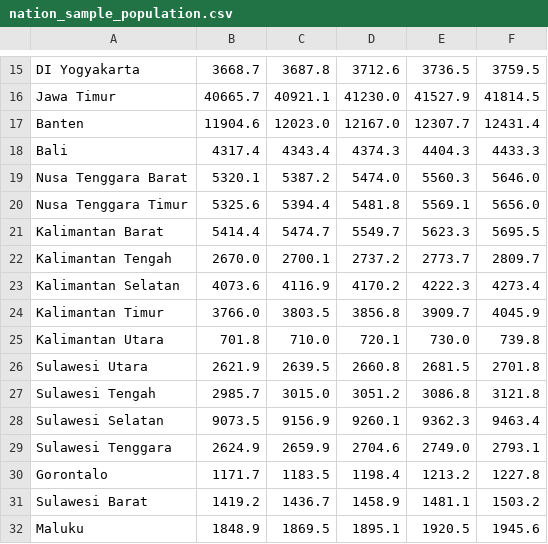
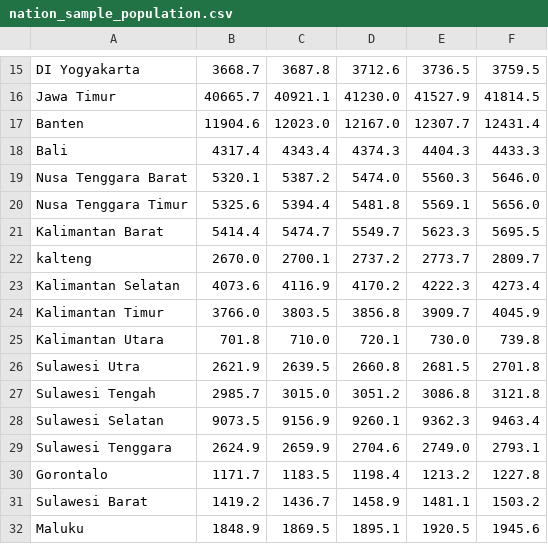
Before and after one commit to alamhanz/lereng, a CSV file: src/lereng/sample/nation_sample_population.csv, drawn as a sheet; only a part is shown, gaps mark what is left out.

```diff
--- a/src/lereng/sample/nation_sample_population.csv
+++ b/src/lereng/sample/nation_sample_population.csv
@@ -21,3 +21,3 @@ Nusa Tenggara Timur,5325.6,5394.4,5481.8,5569.1,5656.0
 Kalimantan Barat,5414.4,5474.7,5549.7,5623.3,5695.5
-Kalimantan Tengah,2670.0,2700.1,2737.2,2773.7,2809.7
+kalteng,2670.0,2700.1,2737.2,2773.7,2809.7
 Kalimantan Selatan,4073.6,4116.9,4170.2,4222.3,4273.4
@@ -25,3 +25,3 @@ Kalimantan Timur,3766.0,3803.5,3856.8,3909.7,4045.9
 Kalimantan Utara,701.8,710.0,720.1,730.0,739.8
-Sulawesi Utara,2621.9,2639.5,2660.8,2681.5,2701.8
+Sulawesi Utra,2621.9,2639.5,2660.8,2681.5,2701.8
 Sulawesi Tengah,2985.7,3015.0,3051.2,3086.8,3121.8
```
Also changed, not shown: src/lereng/sample/jabar_sample_data_kemiskinan.csv, 4 other files.
